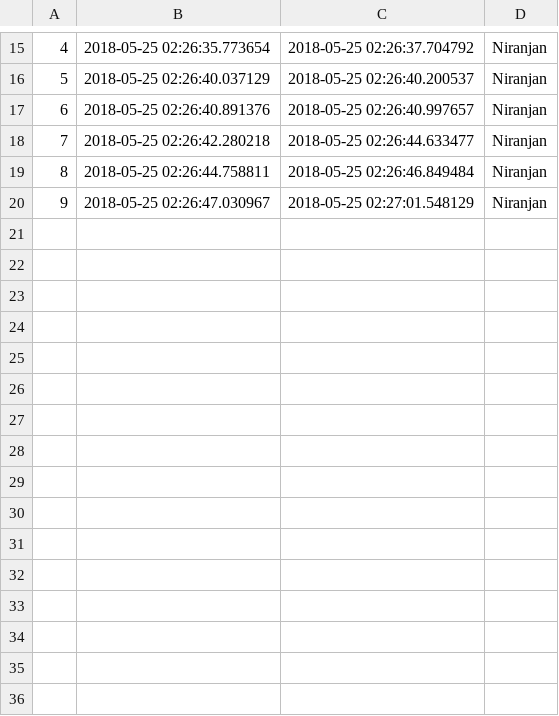
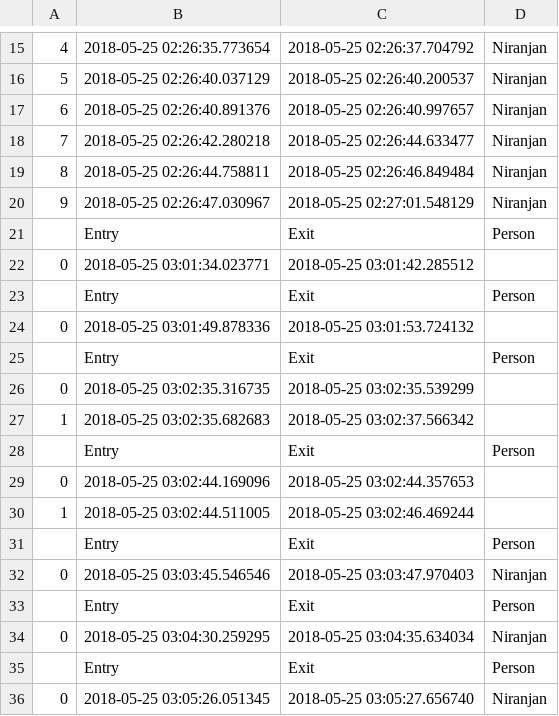
Before and after one commit to paurakhsharma/Dristi-smart-home-security, a CSV file: Facial-recognition/times.csv, drawn as a sheet; only a part is shown, gaps mark what is left out; the diff names each change by its address in the sheet, - before the commit and + after, or states it on an @@ line.

Commit message:
adding the time stamp of entry_exit

```diff
--- a/Facial-recognition/times.csv
+++ b/Facial-recognition/times.csv
+row 21:  | Entry | Exit | Person
+row 22: 0 | 2018-05-25 03:01:34.023771 | 2018-05-25 03:01:42.285512
+row 23:  | Entry | Exit | Person
+row 24: 0 | 2018-05-25 03:01:49.878336 | 2018-05-25 03:01:53.724132
+row 25:  | Entry | Exit | Person
+row 26: 0 | 2018-05-25 03:02:35.316735 | 2018-05-25 03:02:35.539299
+row 27: 1 | 2018-05-25 03:02:35.682683 | 2018-05-25 03:02:37.566342
+row 28:  | Entry | Exit | Person
+row 29: 0 | 2018-05-25 03:02:44.169096 | 2018-05-25 03:02:44.357653
+row 30: 1 | 2018-05-25 03:02:44.511005 | 2018-05-25 03:02:46.469244
+row 31:  | Entry | Exit | Person
+row 32: 0 | 2018-05-25 03:03:45.546546 | 2018-05-25 03:03:47.970403 | Niranjan
+row 33:  | Entry | Exit | Person
+row 34: 0 | 2018-05-25 03:04:30.259295 | 2018-05-25 03:04:35.634034 | Niranjan
+row 35:  | Entry | Exit | Person
+row 36: 0 | 2018-05-25 03:05:26.051345 | 2018-05-25 03:05:27.656740 | Niranjan
```
Also changed, not shown: 3 other files.
